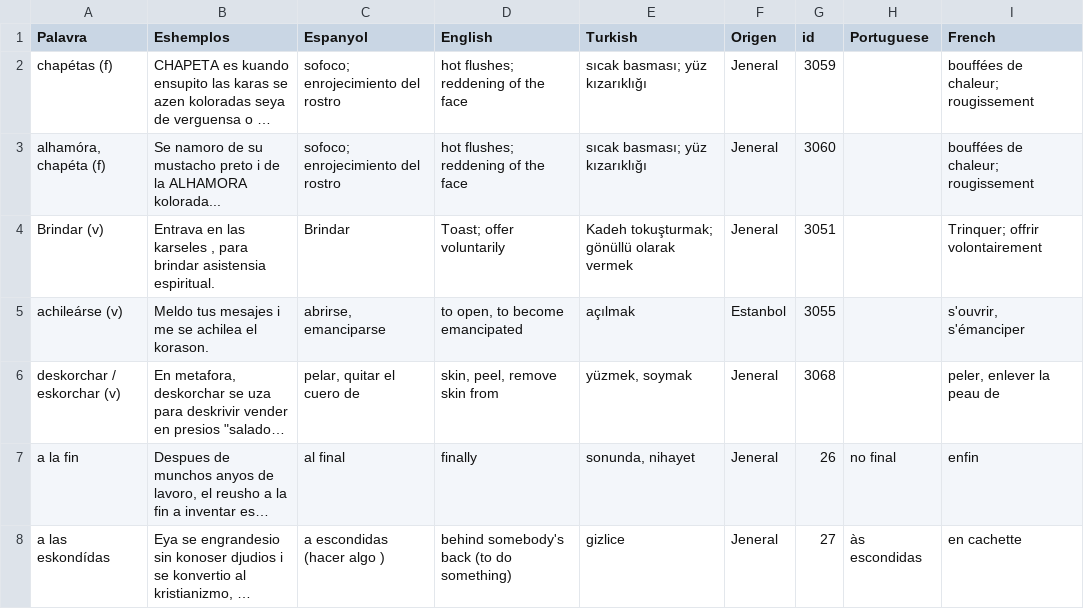
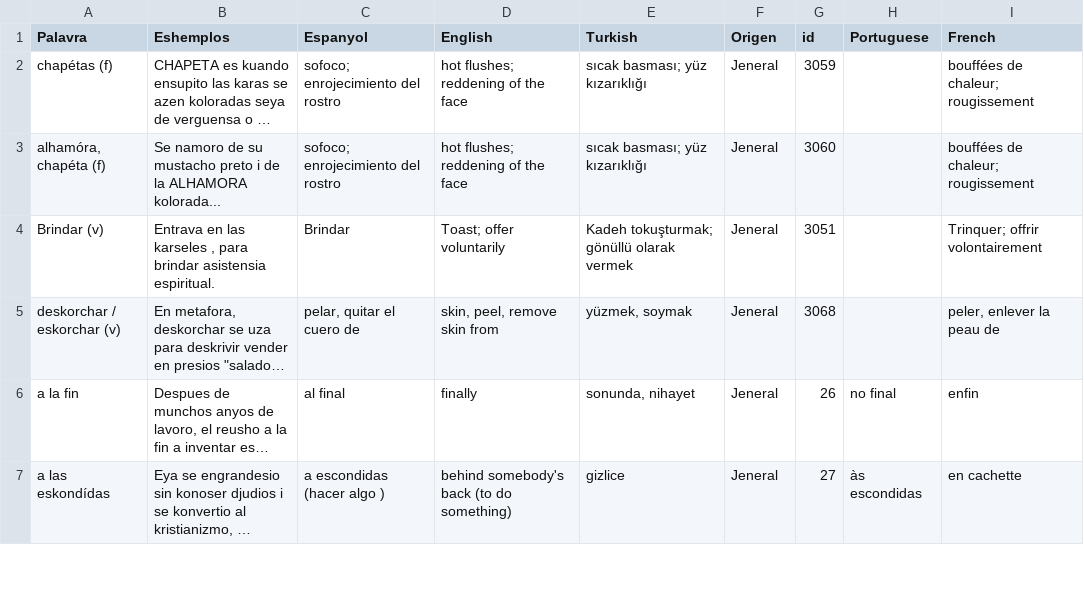
Before and after one commit to kantoniko/ladino-diksionaryo-data, a CSV file: biervos.csv, drawn as a sheet; only a part is shown; long unchanged cells end in …; the diff names each change by its address in the sheet, - before the commit and + after, or states it on an @@ line.

```diff
--- a/biervos.csv
+++ b/biervos.csv
-row 5: achileárse (v) | Meldo tus mesajes i me se achilea el korason. | abrirse, emanciparse | to open, to become emancipated | açılmak | Estanbol | 3055 |  | s'ouvrir, s'émanciper
```
Also changed, not shown: 1 other file.
